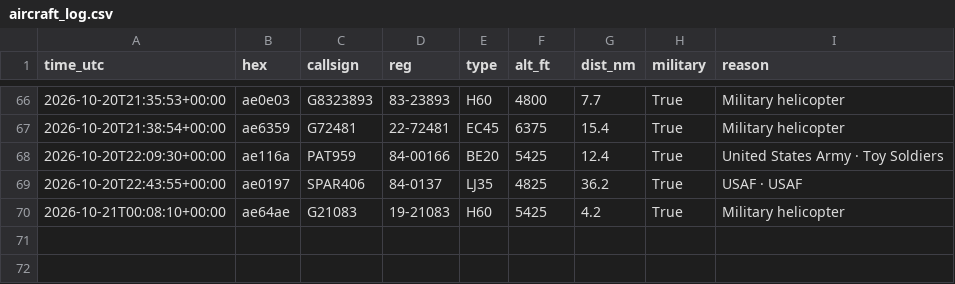
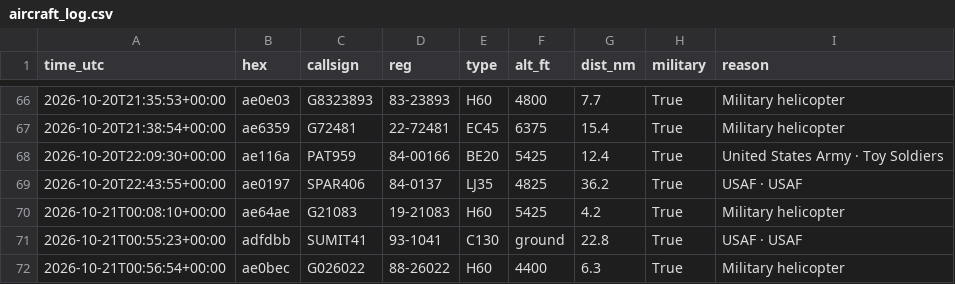
Before and after one commit to kkozinski11/aircraft-alerts, a CSV file: aircraft_log.csv, drawn as a sheet; only a part is shown, gaps mark what is left out; the diff names each change by its address in the sheet, - before the commit and + after, or states it on an @@ line.

```diff
--- a/aircraft_log.csv
+++ b/aircraft_log.csv
+row 71: 2026-10-21T00:55:23+00:00 | adfdbb | SUMIT41 | 93-1041 | C130 | ground | 22.8 | True | USAF · USAF
+row 72: 2026-10-21T00:56:54+00:00 | ae0bec | G026022 | 88-26022 | H60 | 4400 | 6.3 | True | Military helicopter
```
Also changed, not shown: 1 other file.
